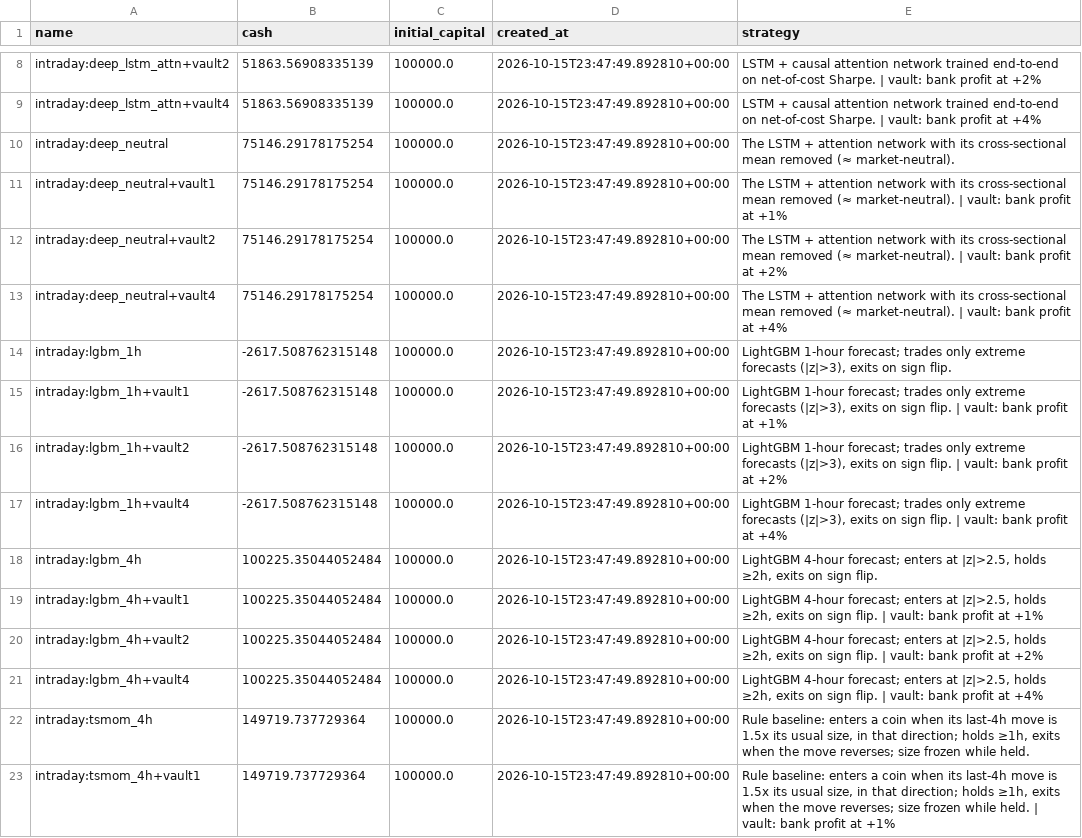
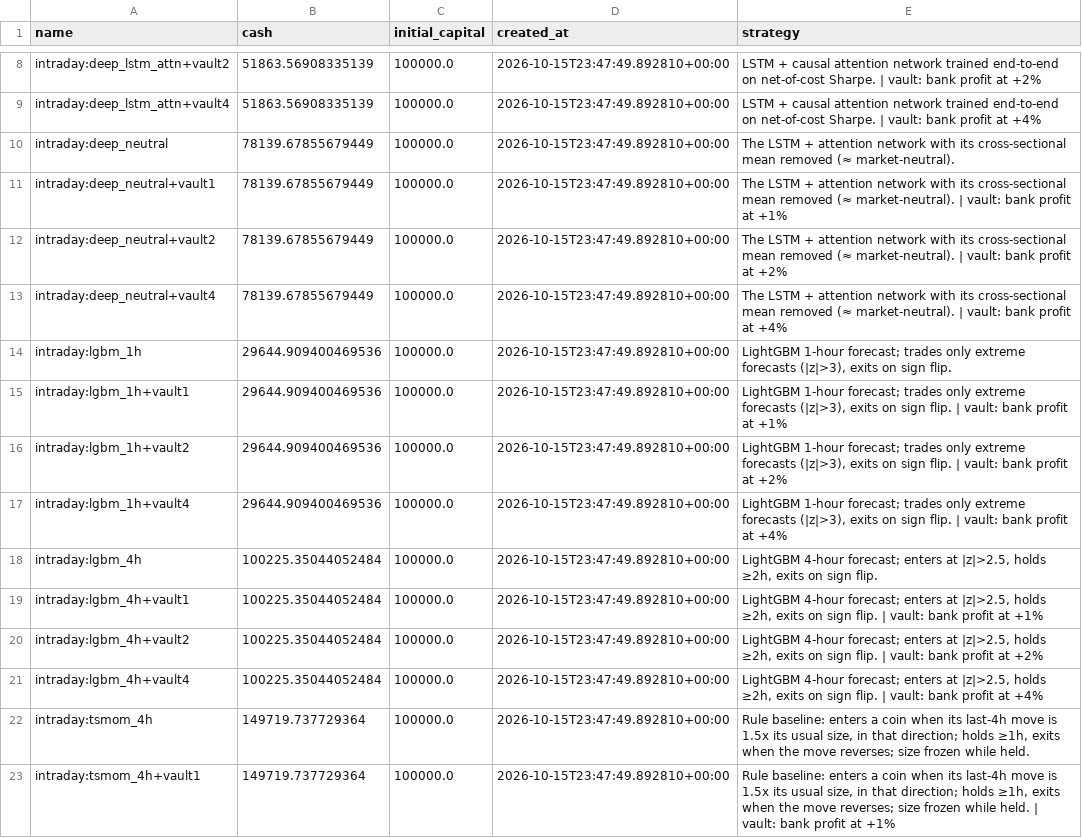
Before and after one commit to mazer12-afk/tradinglab, a CSV file: csv/intraday_accounts.csv, drawn as a sheet; only a part is shown, gaps mark what is left out.

Commit message:
experiment vault-2w: shift 20261018T1235 shift-done (restarts intraday=0 daily=0)

```diff
--- a/csv/intraday_accounts.csv
+++ b/csv/intraday_accounts.csv
@@ -9,10 +9,10 @@ intraday:deep_lstm_attn+vault2,51863.56908335139,100000.0,2026-10-15T23:47:49.89
 intraday:deep_lstm_attn+vault4,51863.56908335139,100000.0,2026-10-15T23:47:49.892810+00:00,LSTM + causal attention network trained end-to-end on net-of-cost Sharpe. | vault: bank profit at +4%
-intraday:deep_neutral,75146.29178175254,100000.0,2026-10-15T23:47:49.892810+00:00,The LSTM + attention network with its cross-sectional mean removed (≈ market-neutral).
-intraday:deep_neutral+vault1,75146.29178175254,100000.0,2026-10-15T23:47:49.892810+00:00,The LSTM + attention network with its cross-sectional mean removed (≈ market-neutral). | vault: bank profit at +1%
-intraday:deep_neutral+vault2,75146.29178175254,100000.0,2026-10-15T23:47:49.892810+00:00,The LSTM + attention network with its cross-sectional mean removed (≈ market-neutral). | vault: bank profit at +2%
-intraday:deep_neutral+vault4,75146.29178175254,100000.0,2026-10-15T23:47:49.892810+00:00,The LSTM + attention network with its cross-sectional mean removed (≈ market-neutral). | vault: bank profit at +4%
-intraday:lgbm_1h,-2617.508762315148,100000.0,2026-10-15T23:47:49.892810+00:00,"LightGBM 1-hour forecast; trades only extreme forecasts (|z|>3), exits on sign flip."
-intraday:lgbm_1h+vault1,-2617.508762315148,100000.0,2026-10-15T23:47:49.892810+00:00,"LightGBM 1-hour forecast; trades only extreme forecasts (|z|>3), exits on sign flip. | vault: bank profit at +1%"
-intraday:lgbm_1h+vault2,-2617.508762315148,100000.0,2026-10-15T23:47:49.892810+00:00,"LightGBM 1-hour forecast; trades only extreme forecasts (|z|>3), exits on sign flip. | vault: bank profit at +2%"
-intraday:lgbm_1h+vault4,-2617.508762315148,100000.0,2026-10-15T23:47:49.892810+00:00,"LightGBM 1-hour forecast; trades only extreme forecasts (|z|>3), exits on sign flip. | vault: bank profit at +4%"
+intraday:deep_neutral,78139.67855679449,100000.0,2026-10-15T23:47:49.892810+00:00,The LSTM + attention network with its cross-sectional mean removed (≈ market-neutral).
+intraday:deep_neutral+vault1,78139.67855679449,100000.0,2026-10-15T23:47:49.892810+00:00,The LSTM + attention network with its cross-sectional mean removed (≈ market-neutral). | vault: bank profit at +1%
+intraday:deep_neutral+vault2,78139.67855679449,100000.0,2026-10-15T23:47:49.892810+00:00,The LSTM + attention network with its cross-sectional mean removed (≈ market-neutral). | vault: bank profit at +2%
+intraday:deep_neutral+vault4,78139.67855679449,100000.0,2026-10-15T23:47:49.892810+00:00,The LSTM + attention network with its cross-sectional mean removed (≈ market-neutral). | vault: bank profit at +4%
+intraday:lgbm_1h,29644.909400469536,100000.0,2026-10-15T23:47:49.892810+00:00,"LightGBM 1-hour forecast; trades only extreme forecasts (|z|>3), exits on sign flip."
+intraday:lgbm_1h+vault1,29644.909400469536,100000.0,2026-10-15T23:47:49.892810+00:00,"LightGBM 1-hour forecast; trades only extreme forecasts (|z|>3), exits on sign flip. | vault: bank profit at +1%"
+intraday:lgbm_1h+vault2,29644.909400469536,100000.0,2026-10-15T23:47:49.892810+00:00,"LightGBM 1-hour forecast; trades only extreme forecasts (|z|>3), exits on sign flip. | vault: bank profit at +2%"
+intraday:lgbm_1h+vault4,29644.909400469536,100000.0,2026-10-15T23:47:49.892810+00:00,"LightGBM 1-hour forecast; trades only extreme forecasts (|z|>3), exits on sign flip. | vault: bank profit at +4%"
 intraday:lgbm_4h,100225.35044052484,100000.0,2026-10-15T23:47:49.892810+00:00,"LightGBM 4-hour forecast; enters at |z|>2.5, holds ≥2h, exits on sign flip."
```
Also changed, not shown: 11 other files.
